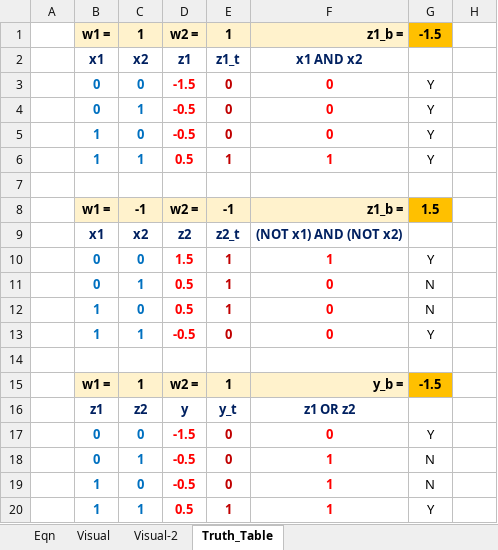
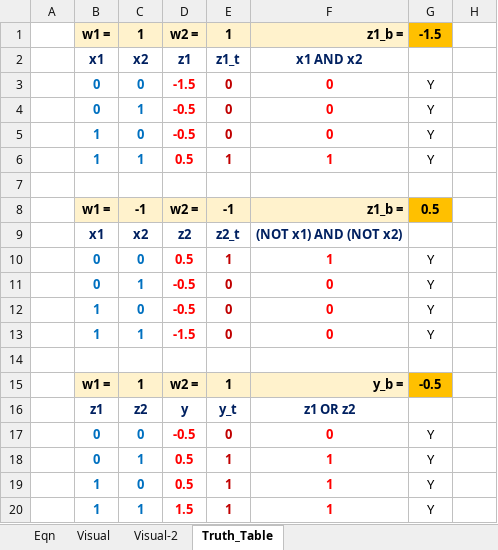
Before and after one commit to syedmeesamali/CourseraPlus, an Excel workbook: 1_ML_Combined_Courses/Practice/4_Excel/2_Simple_Neurons.xlsx, sheet Truth_Table, drawn as a sheet; only a part is shown; values as stored, in another font and other column widths than the file's, no borders; charts and pictures and conditional formats not drawn; the diff names each change by its address in the sheet, - before the commit and + after, or states it on an @@ line.

Commit message:
QUIZ passed after 4 weeks almost

```diff
--- a/1_ML_Combined_Courses/Practice/4_Excel/2_Simple_Neurons.xlsx (sheet Truth_Table)
+++ b/1_ML_Combined_Courses/Practice/4_Excel/2_Simple_Neurons.xlsx (sheet Truth_Table)
-G8: 1.5
+G8: 0.5
-D10: 1.5
+D10: 0.5
-D11:D12: 0.5
+D11:D12: -0.5
-E11:E12: 1
+E11:E12: 0
-G11:G12: N
+G11:G12: Y
-D13: -0.5
+D13: -1.5
-G15: -1.5
+G15: -0.5
-D17: -1.5
+D17: -0.5
-D18:D19: -0.5
+D18:D19: 0.5
-E18:E19: 0
+E18:E19: 1
-G18:G19: N
+G18:G19: Y
-D20: 0.5
+D20: 1.5
```
